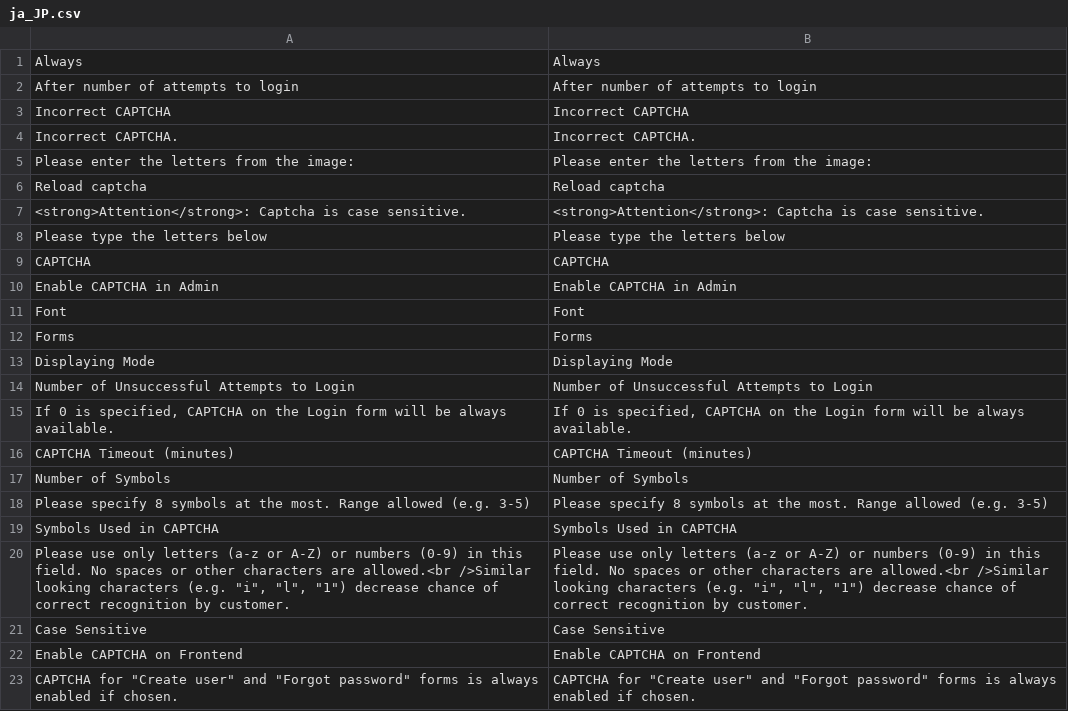
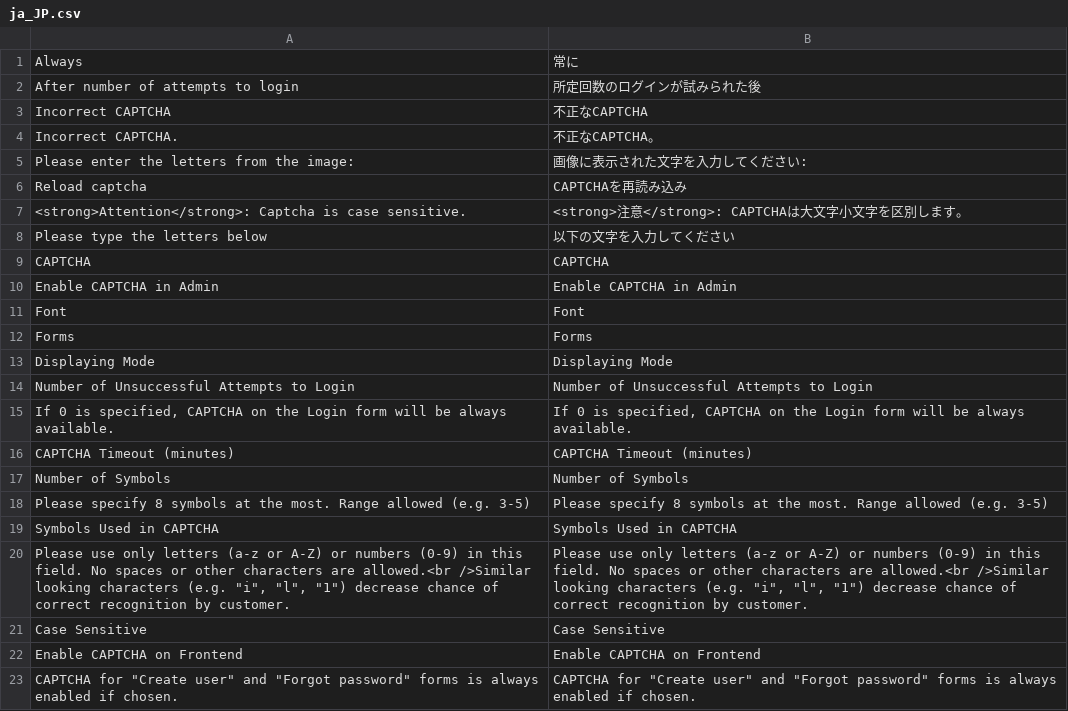
Before and after one commit to HirokazuNishi/Magento-Japanese-Translation, a CSV file: app/code/Magento/Captcha/i18n/ja_JP.csv, drawn as a sheet.

```diff
--- a/app/code/Magento/Captcha/i18n/ja_JP.csv
+++ b/app/code/Magento/Captcha/i18n/ja_JP.csv
@@ -1,9 +1,9 @@
-Always,Always
-"After number of attempts to login","After number of attempts to login"
-"Incorrect CAPTCHA","Incorrect CAPTCHA"
-"Incorrect CAPTCHA.","Incorrect CAPTCHA."
-"Please enter the letters from the image:","Please enter the letters from the image:"
-"Reload captcha","Reload captcha"
-"<strong>Attention</strong>: Captcha is case sensitive.","<strong>Attention</strong>: Captcha is case sensitive."
-"Please type the letters below","Please type the letters below"
+Always,常に
+"After number of attempts to login",所定回数のログインが試みられた後
+"Incorrect CAPTCHA",不正なCAPTCHA
+"Incorrect CAPTCHA.",不正なCAPTCHA。
+"Please enter the letters from the image:",画像に表示された文字を入力してください:
+"Reload captcha",CAPTCHAを再読み込み
+"<strong>Attention</strong>: Captcha is case sensitive.","<strong>注意</strong>: CAPTCHAは大文字小文字を区別します。"
+"Please type the letters below",以下の文字を入力してください
 CAPTCHA,CAPTCHA
```
Also changed, not shown: app/code/Magento/Bundle/i18n/ja_JP.csv, app/code/Magento/Catalog/i18n/ja_JP.csv, 23 other files.
